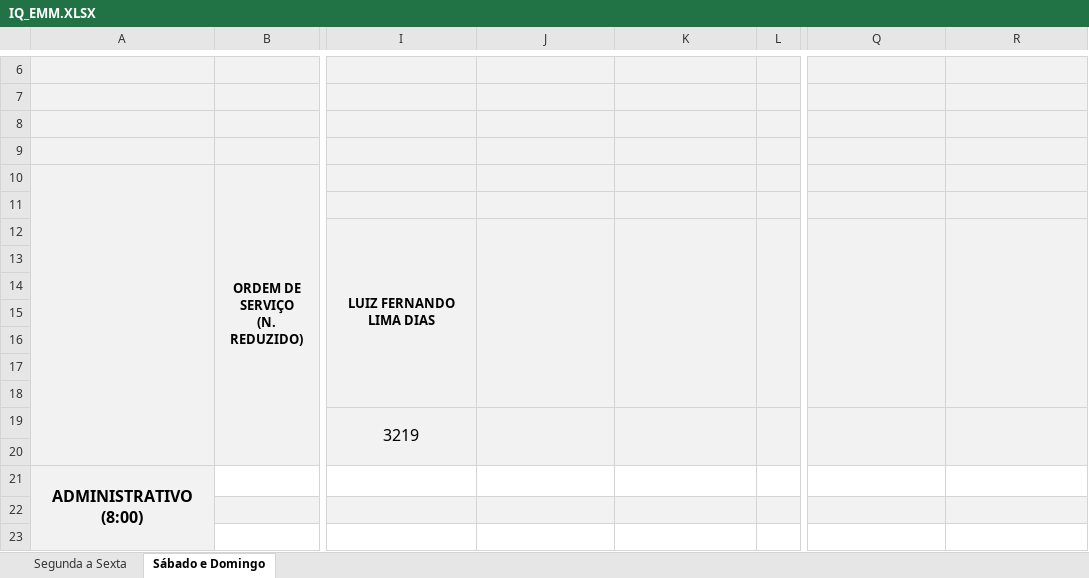
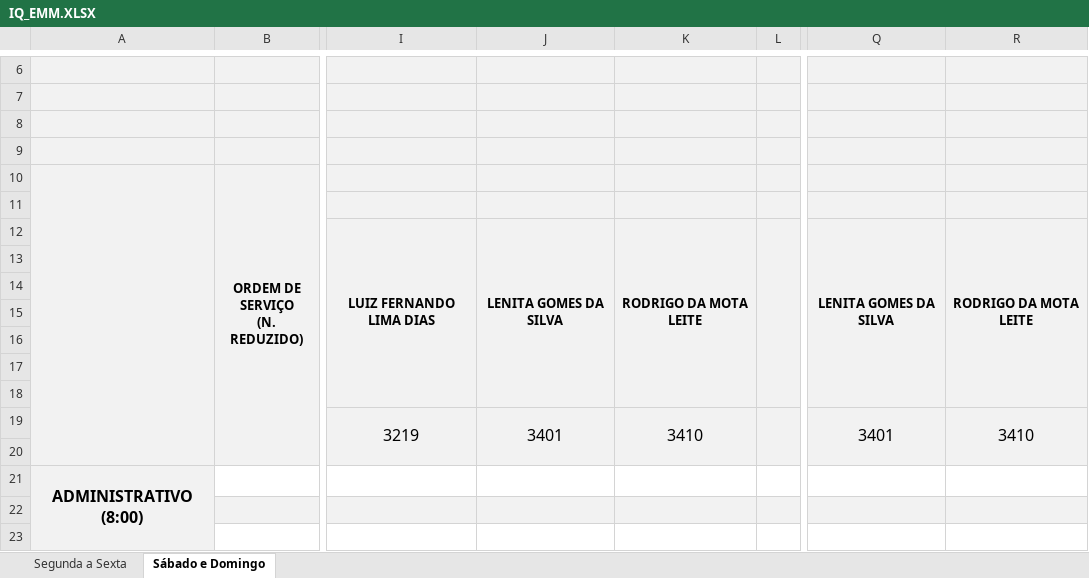
Before and after one commit to flipbit03/sisaprop, an Excel workbook: outputs/sisaprophelper#autoaprop/autoapropxlsx/IQ_EMM.XLSX, sheet Sábado e Domingo, drawn as a sheet; only a part is shown, gaps mark what is left out; values as stored, in another font and other column widths than the file's, no borders; the diff names each change by its address in the sheet, - before the commit and + after, or states it on an @@ line.

```diff
--- a/outputs/sisaprophelper#autoaprop/autoapropxlsx/IQ_EMM.XLSX (sheet Sábado e Domingo)
+++ b/outputs/sisaprophelper#autoaprop/autoapropxlsx/IQ_EMM.XLSX (sheet Sábado e Domingo)
-J12: (empty)
+J12: LENITA GOMES DA SILVA
-K12: (empty)
+K12: RODRIGO DA MOTA LEITE
-Q12: (empty)
+Q12: LENITA GOMES DA SILVA
-R12: (empty)
+R12: RODRIGO DA MOTA LEITE
-J19: (empty)
+J19: 3401
-K19: (empty)
+K19: 3410
-Q19: (empty)
+Q19: 3401
-R19: (empty)
+R19: 3410
```
Also changed, not shown: sheet Segunda a Sexta, outputs/sisaprophelper#autoaprop/autoapropxlsx/IQ_DIM.XLSX, outputs/sisaprophelper#autoaprop/autoapropxlsx/IQ_DOC_AP.XLSX, 2 other files.
